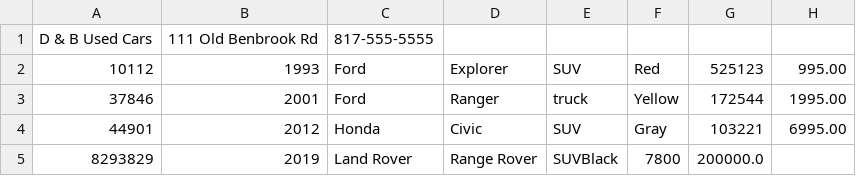
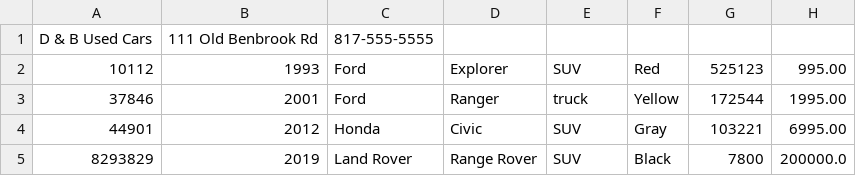
Before and after one commit to iam-nadiii/car-dealership, a CSV file: inventory.csv, drawn as a sheet.

```diff
--- a/inventory.csv
+++ b/inventory.csv
@@ -4,2 +4,2 @@ D & B Used Cars|111 Old Benbrook Rd|817-555-5555
 44901|2012|Honda|Civic|SUV|Gray|103221|6995.00
-8293829|2019|Land Rover|Range Rover|SUVBlack|7800|200000.0
+8293829|2019|Land Rover|Range Rover|SUV|Black|7800|200000.0
```
Also changed, not shown: 4 other files.
